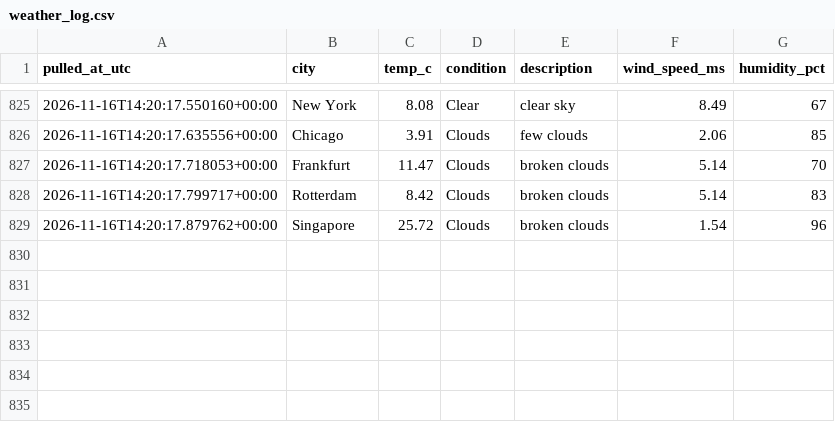
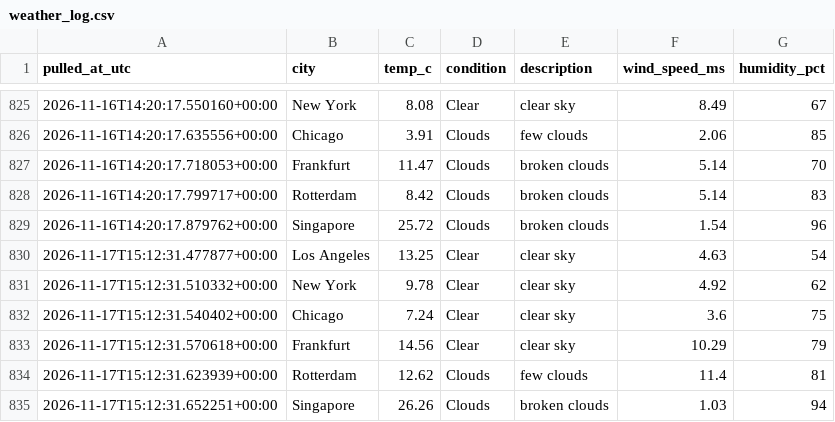
Before and after one commit to Aditya-Kadam-304/logistics-delivery-dashboard, a CSV file: data/processed/weather_log.csv, drawn as a sheet; only a part is shown, gaps mark what is left out.

```diff
--- a/data/processed/weather_log.csv
+++ b/data/processed/weather_log.csv
@@ -829 +829,7 @@ pulled_at_utc,city,temp_c,condition,description,wind_speed_ms,humidity_pct
 2026-11-16T14:20:17.879762+00:00,Singapore,25.72,Clouds,broken clouds,1.54,96
+2026-11-17T15:12:31.477877+00:00,Los Angeles,13.25,Clear,clear sky,4.63,54
+2026-11-17T15:12:31.510332+00:00,New York,9.78,Clear,clear sky,4.92,62
+2026-11-17T15:12:31.540402+00:00,Chicago,7.24,Clear,clear sky,3.6,75
+2026-11-17T15:12:31.570618+00:00,Frankfurt,14.56,Clear,clear sky,10.29,79
+2026-11-17T15:12:31.623939+00:00,Rotterdam,12.62,Clouds,few clouds,11.4,81
+2026-11-17T15:12:31.652251+00:00,Singapore,26.26,Clouds,broken clouds,1.03,94
```
